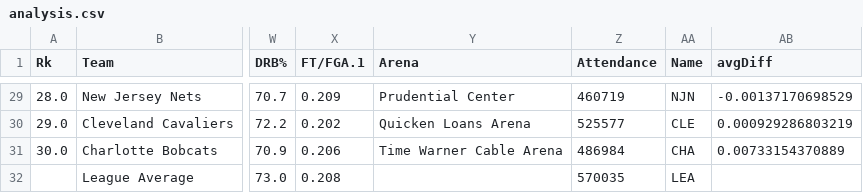
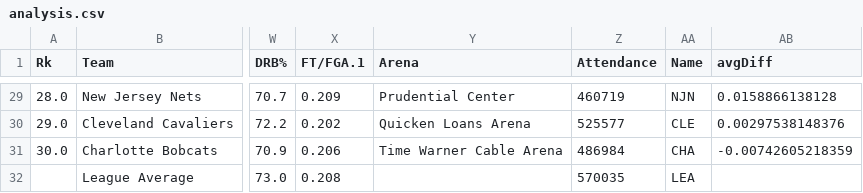
Before and after one commit to paulliwali/basketball-stats, a CSV file: analysis.csv, drawn as a sheet; only a part is shown, gaps mark what is left out; the diff covers the shown part only; the diff names each change by its address in the sheet, - before the commit and + after, or states it on an @@ line.

Commit message:
fixed mistakes in team_stats
the homeTeamDiff array was storing all the difference and not
re-initializing at the beginning of the for loop

```diff
--- a/analysis.csv
+++ b/analysis.csv
-AB29 (avgDiff): -0.00137170698529
+AB29 (avgDiff): 0.0158866138128
-AB30 (avgDiff): 0.000929286803219
+AB30 (avgDiff): 0.00297538148376
-AB31 (avgDiff): 0.00733154370889
+AB31 (avgDiff): -0.00742605218359
```
Also changed, not shown: 27 edited cells elsewhere in this file, 3 other files.
